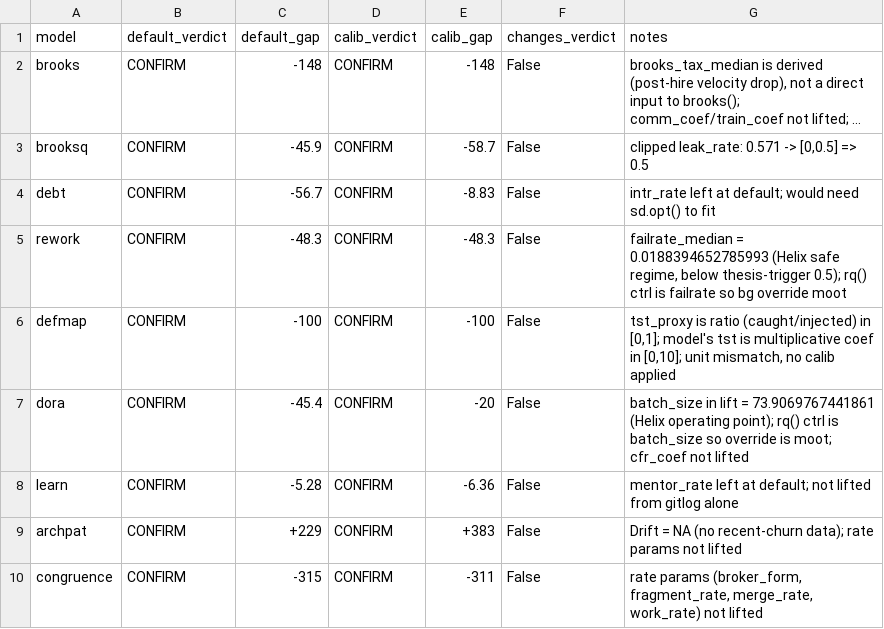
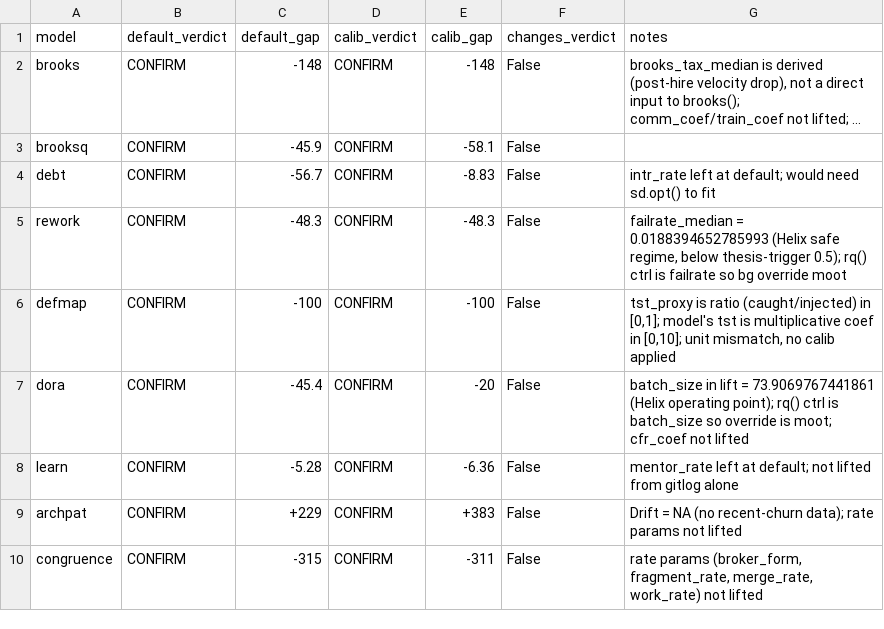
Before and after one commit to sci4seng/core, a CSV file: paper/outputs/calibrated_verdicts.csv, drawn as a sheet; long unchanged cells end in …; the diff names each change by its address in the sheet, - before the commit and + after, or states it on an @@ line.

```diff
--- a/paper/outputs/calibrated_verdicts.csv
+++ b/paper/outputs/calibrated_verdicts.csv
-E3 (calib_gap): -58.7
+E3 (calib_gap): -58.1
-G3 (notes): clipped leak_rate: 0.571 -> [0,0.5] => 0.5
+G3 (notes): (empty)
```
Also changed, not shown: paper/outputs/boundary_check.csv, paper/outputs/cross_project.csv, 8 other files.
